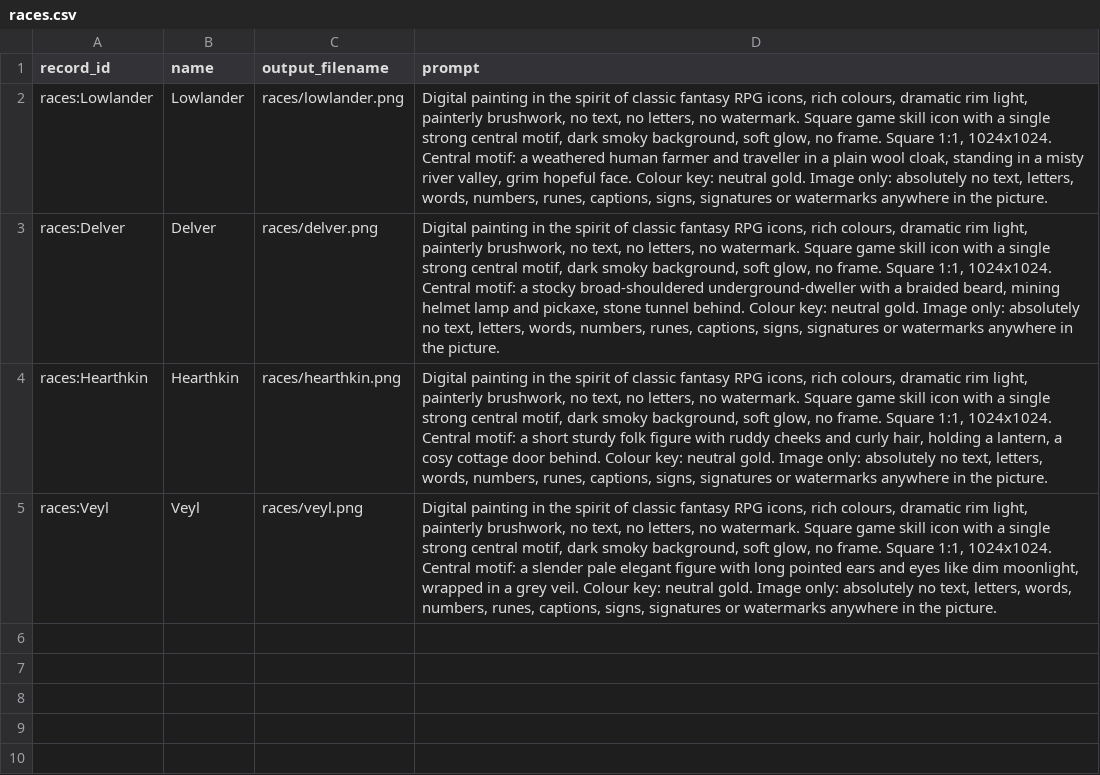
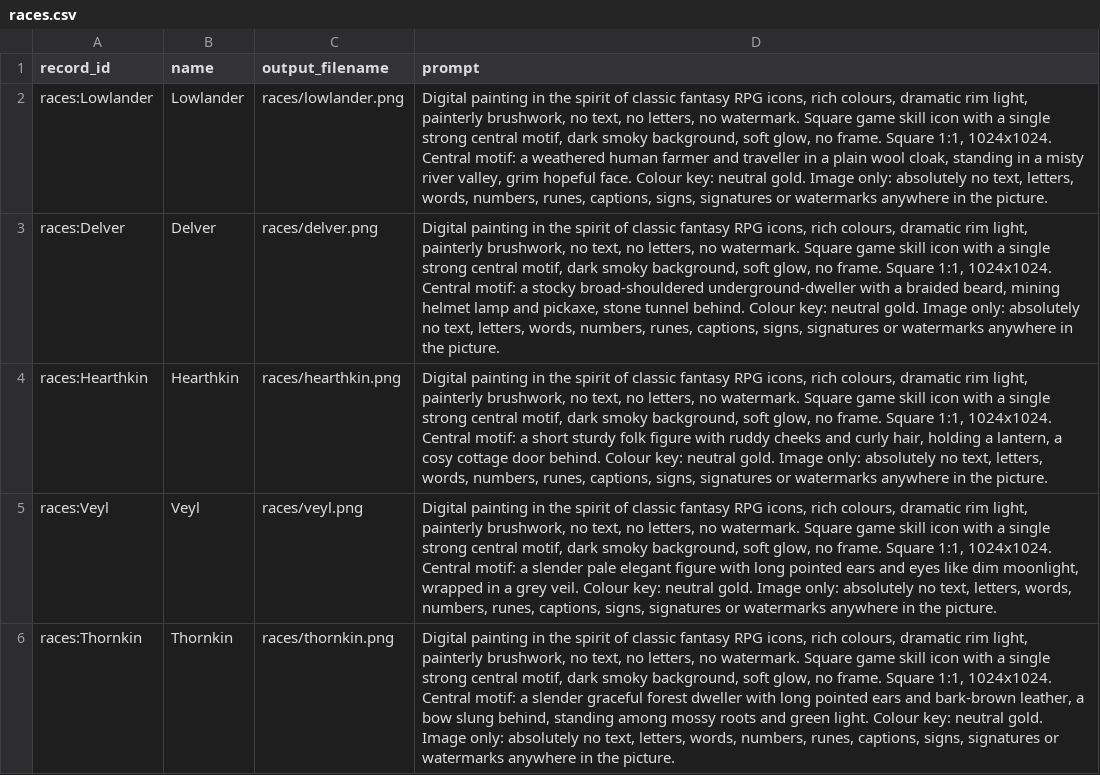
Before and after one commit to 0SilentFox0/dnd-tracker, a CSV file: docs/assets/icon-prompts/grim-d100/races.csv, drawn as a sheet; the diff names each change by its address in the sheet, - before the commit and + after, or states it on an @@ line.

```diff
--- a/docs/assets/icon-prompts/grim-d100/races.csv
+++ b/docs/assets/icon-prompts/grim-d100/races.csv
+row 6: races:Thornkin | Thornkin | races/thornkin.png | Digital painting in the spirit of classic fantasy RPG icons, rich colours, dramatic rim light, painterly brushwork, no text, no letters, no watermark. Square game skill icon with a single strong central motif, dark smoky background, soft glow, no frame. Square 1:1, 1024x1024. Central motif: a slender graceful forest dweller with long pointed ears and bark-brown leather, a bow slung behind, standing among mossy roots and green light. Colour key: neutral gold. Image only: absolutely no text, letters, words, numbers, runes, captions, signs, signatures or watermarks anywhere in the picture.
```
Also changed, not shown: 13 other files.
